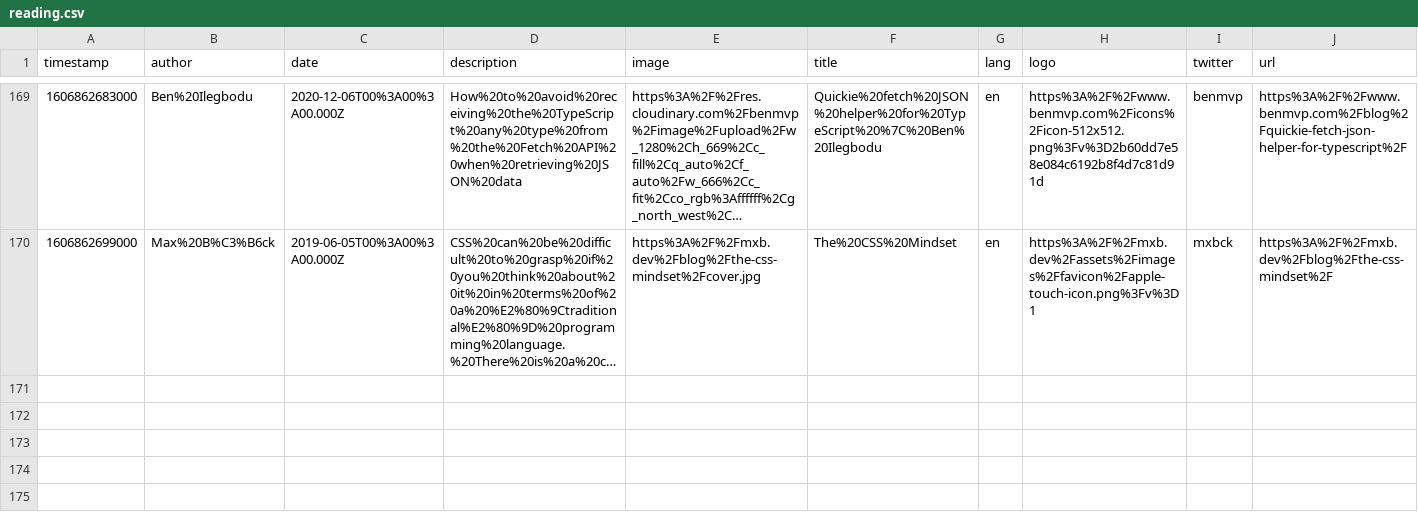
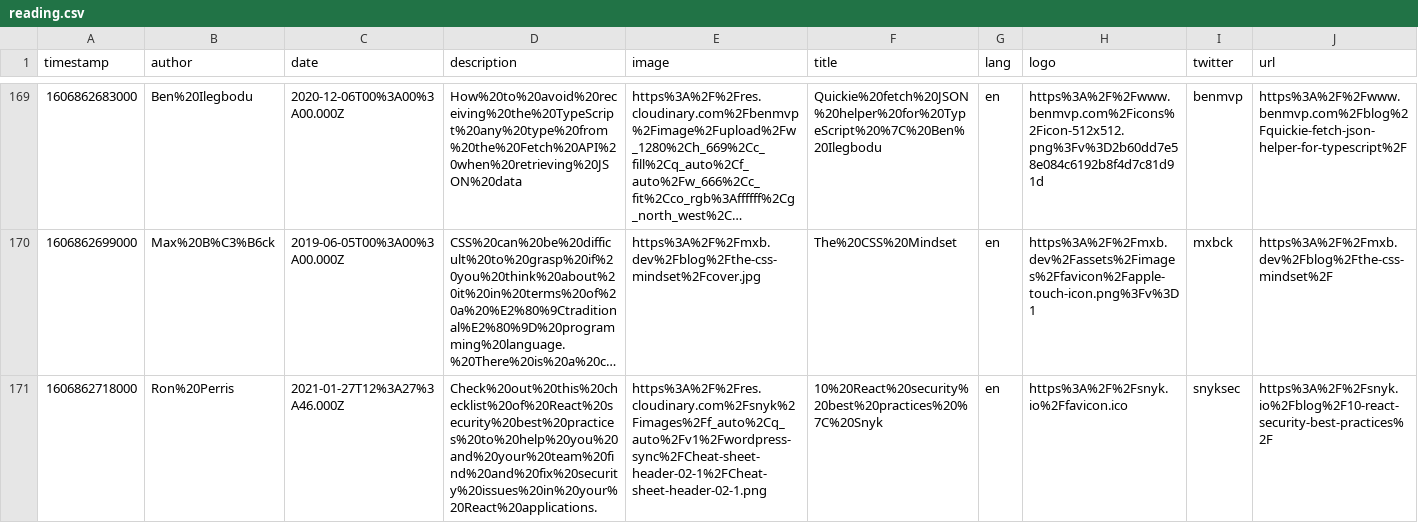
Before and after one commit to eckertalex/database, a CSV file: reading.csv, drawn as a sheet; only a part is shown, gaps mark what is left out; long unchanged cells end in …; the diff names each change by its address in the sheet, - before the commit and + after, or states it on an @@ line.

Commit message:
gitrows: Add https://snyk.io/blog/10-react-security-best-practices/

```diff
--- a/reading.csv
+++ b/reading.csv
+row 171: 1606862718000 | Ron%20Perris | 2021-01-27T12%3A27%3A46.000Z | Check%20out%20this%20checklist%20of%20React%20security%20best%20practices%20to%20help%20you%20and%20your%20team%20find%20and%20fix%20security%20issues%20in%20your%20React%20applications. | https%3A%2F%2Fres.cloudinary.com%2Fsnyk%2Fimages%2Ff_auto%2Cq_auto%2Fv1%2Fwordpress-sync%2FCheat-sheet-header-02-1%2FCheat-sheet-header-02-1.png | 10%20React%20security%20best%20practices%20%7C%20Snyk | en | https%3A%2F%2Fsnyk.io%2Ffavicon.ico | snyksec | https%3A%2F%2Fsnyk.io%2Fblog%2F10-react-security-best-practices%2F
```
